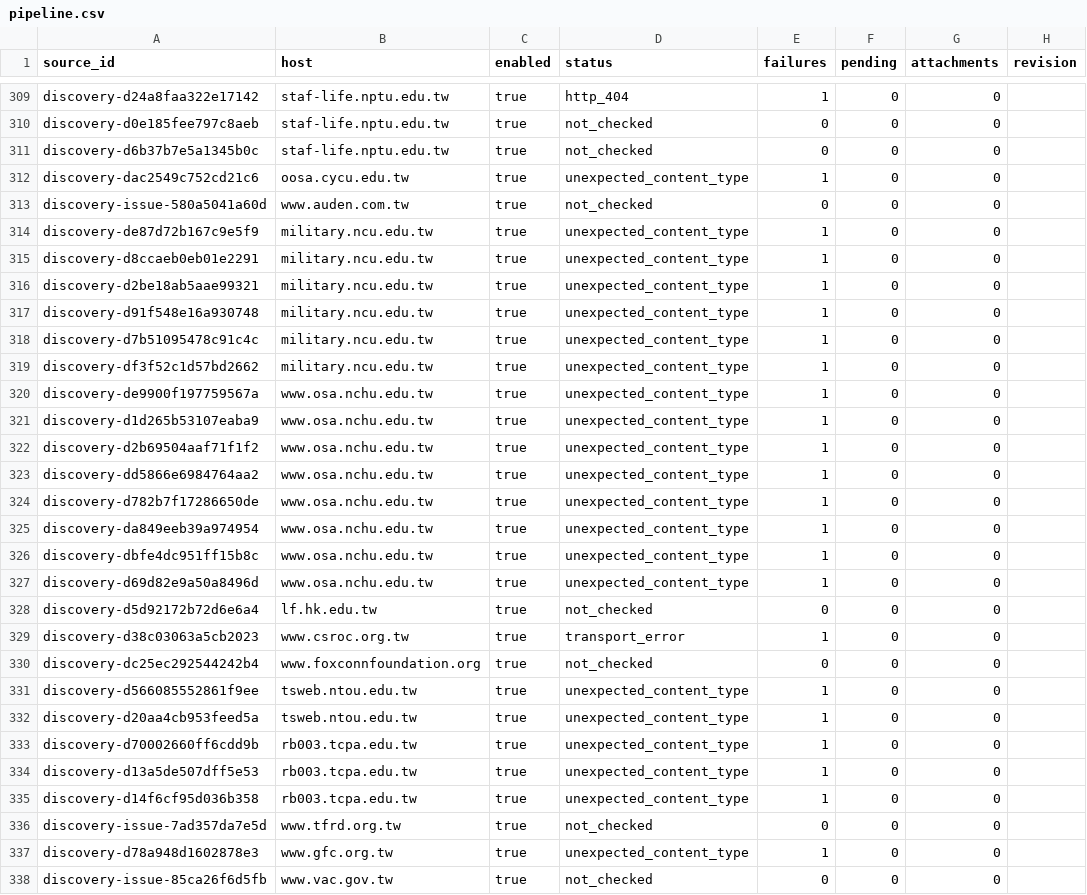
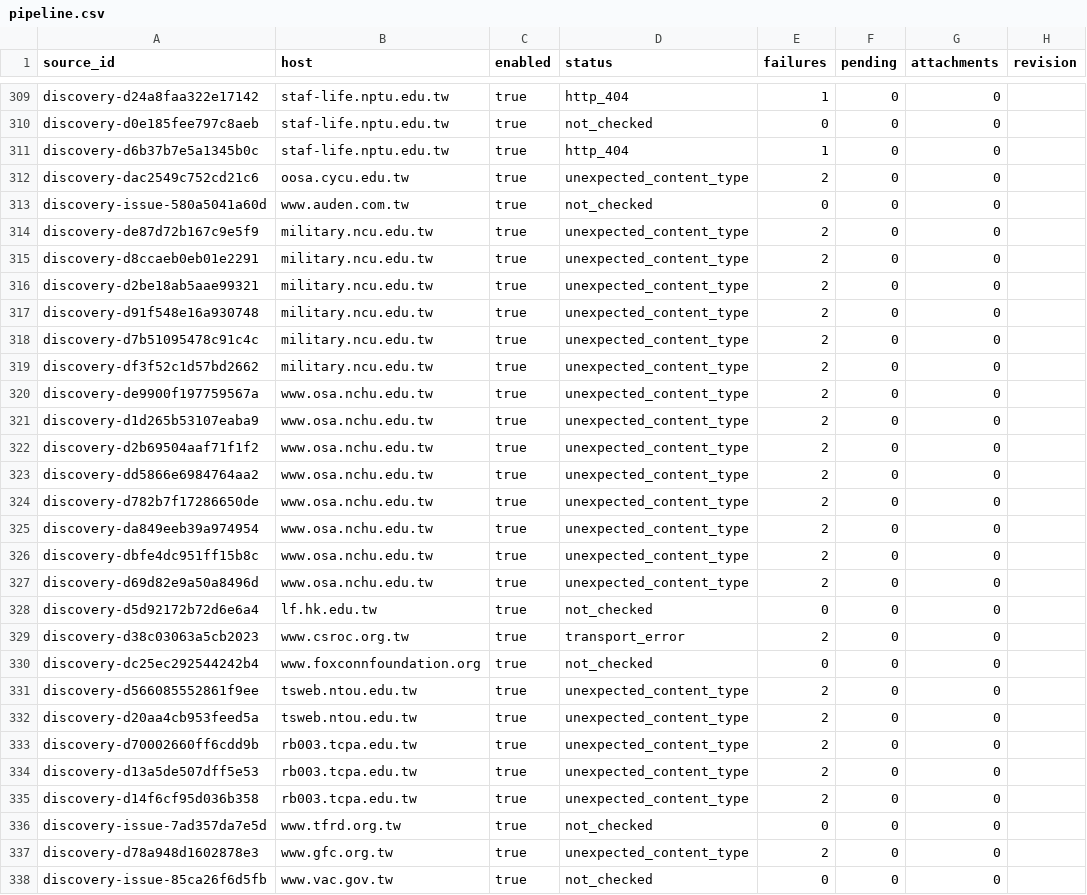
Before and after one commit to matt-ye/opengsa, a CSV file: status/pipeline.csv, drawn as a sheet; only a part is shown, gaps mark what is left out; the diff covers the shown part only.

```diff
--- a/status/pipeline.csv
+++ b/status/pipeline.csv
@@ -310,29 +310,29 @@ discovery-d24a8faa322e17142,staf-life.nptu.edu.tw,true,http_404,1,0,0,
 discovery-d0e185fee797c8aeb,staf-life.nptu.edu.tw,true,not_checked,0,0,0,
-discovery-d6b37b7e5a1345b0c,staf-life.nptu.edu.tw,true,not_checked,0,0,0,
-discovery-dac2549c752cd21c6,oosa.cycu.edu.tw,true,unexpected_content_type,1,0,0,
+discovery-d6b37b7e5a1345b0c,staf-life.nptu.edu.tw,true,http_404,1,0,0,
+discovery-dac2549c752cd21c6,oosa.cycu.edu.tw,true,unexpected_content_type,2,0,0,
 discovery-issue-580a5041a60d,www.auden.com.tw,true,not_checked,0,0,0,
-discovery-de87d72b167c9e5f9,military.ncu.edu.tw,true,unexpected_content_type,1,0,0,
-discovery-d8ccaeb0eb01e2291,military.ncu.edu.tw,true,unexpected_content_type,1,0,0,
-discovery-d2be18ab5aae99321,military.ncu.edu.tw,true,unexpected_content_type,1,0,0,
-discovery-d91f548e16a930748,military.ncu.edu.tw,true,unexpected_content_type,1,0,0,
-discovery-d7b51095478c91c4c,military.ncu.edu.tw,true,unexpected_content_type,1,0,0,
-discovery-df3f52c1d57bd2662,military.ncu.edu.tw,true,unexpected_content_type,1,0,0,
-discovery-de9900f197759567a,www.osa.nchu.edu.tw,true,unexpected_content_type,1,0,0,
-discovery-d1d265b53107eaba9,www.osa.nchu.edu.tw,true,unexpected_content_type,1,0,0,
-discovery-d2b69504aaf71f1f2,www.osa.nchu.edu.tw,true,unexpected_content_type,1,0,0,
-discovery-dd5866e6984764aa2,www.osa.nchu.edu.tw,true,unexpected_content_type,1,0,0,
-discovery-d782b7f17286650de,www.osa.nchu.edu.tw,true,unexpected_content_type,1,0,0,
-discovery-da849eeb39a974954,www.osa.nchu.edu.tw,true,unexpected_content_type,1,0,0,
-discovery-dbfe4dc951ff15b8c,www.osa.nchu.edu.tw,true,unexpected_content_type,1,0,0,
-discovery-d69d82e9a50a8496d,www.osa.nchu.edu.tw,true,unexpected_content_type,1,0,0,
+discovery-de87d72b167c9e5f9,military.ncu.edu.tw,true,unexpected_content_type,2,0,0,
+discovery-d8ccaeb0eb01e2291,military.ncu.edu.tw,true,unexpected_content_type,2,0,0,
+discovery-d2be18ab5aae99321,military.ncu.edu.tw,true,unexpected_content_type,2,0,0,
+discovery-d91f548e16a930748,military.ncu.edu.tw,true,unexpected_content_type,2,0,0,
+discovery-d7b51095478c91c4c,military.ncu.edu.tw,true,unexpected_content_type,2,0,0,
+discovery-df3f52c1d57bd2662,military.ncu.edu.tw,true,unexpected_content_type,2,0,0,
+discovery-de9900f197759567a,www.osa.nchu.edu.tw,true,unexpected_content_type,2,0,0,
+discovery-d1d265b53107eaba9,www.osa.nchu.edu.tw,true,unexpected_content_type,2,0,0,
+discovery-d2b69504aaf71f1f2,www.osa.nchu.edu.tw,true,unexpected_content_type,2,0,0,
+discovery-dd5866e6984764aa2,www.osa.nchu.edu.tw,true,unexpected_content_type,2,0,0,
+discovery-d782b7f17286650de,www.osa.nchu.edu.tw,true,unexpected_content_type,2,0,0,
+discovery-da849eeb39a974954,www.osa.nchu.edu.tw,true,unexpected_content_type,2,0,0,
+discovery-dbfe4dc951ff15b8c,www.osa.nchu.edu.tw,true,unexpected_content_type,2,0,0,
+discovery-d69d82e9a50a8496d,www.osa.nchu.edu.tw,true,unexpected_content_type,2,0,0,
 discovery-d5d92172b72d6e6a4,lf.hk.edu.tw,true,not_checked,0,0,0,
-discovery-d38c03063a5cb2023,www.csroc.org.tw,true,transport_error,1,0,0,
+discovery-d38c03063a5cb2023,www.csroc.org.tw,true,transport_error,2,0,0,
 discovery-dc25ec292544242b4,www.foxconnfoundation.org,true,not_checked,0,0,0,
-discovery-d566085552861f9ee,tsweb.ntou.edu.tw,true,unexpected_content_type,1,0,0,
-discovery-d20aa4cb953feed5a,tsweb.ntou.edu.tw,true,unexpected_content_type,1,0,0,
-discovery-d70002660ff6cdd9b,rb003.tcpa.edu.tw,true,unexpected_content_type,1,0,0,
-discovery-d13a5de507dff5e53,rb003.tcpa.edu.tw,true,unexpected_content_type,1,0,0,
-discovery-d14f6cf95d036b358,rb003.tcpa.edu.tw,true,unexpected_content_type,1,0,0,
+discovery-d566085552861f9ee,tsweb.ntou.edu.tw,true,unexpected_content_type,2,0,0,
+discovery-d20aa4cb953feed5a,tsweb.ntou.edu.tw,true,unexpected_content_type,2,0,0,
+discovery-d70002660ff6cdd9b,rb003.tcpa.edu.tw,true,unexpected_content_type,2,0,0,
+discovery-d13a5de507dff5e53,rb003.tcpa.edu.tw,true,unexpected_content_type,2,0,0,
+discovery-d14f6cf95d036b358,rb003.tcpa.edu.tw,true,unexpected_content_type,2,0,0,
 discovery-issue-7ad357da7e5d,www.tfrd.org.tw,true,not_checked,0,0,0,
-discovery-d78a948d1602878e3,www.gfc.org.tw,true,unexpected_content_type,1,0,0,
+discovery-d78a948d1602878e3,www.gfc.org.tw,true,unexpected_content_type,2,0,0,
 discovery-issue-85ca26f6d5fb,www.vac.gov.tw,true,not_checked,0,0,0,
```
Also changed, not shown: 5 edited cells elsewhere in this file, 1 other file.
